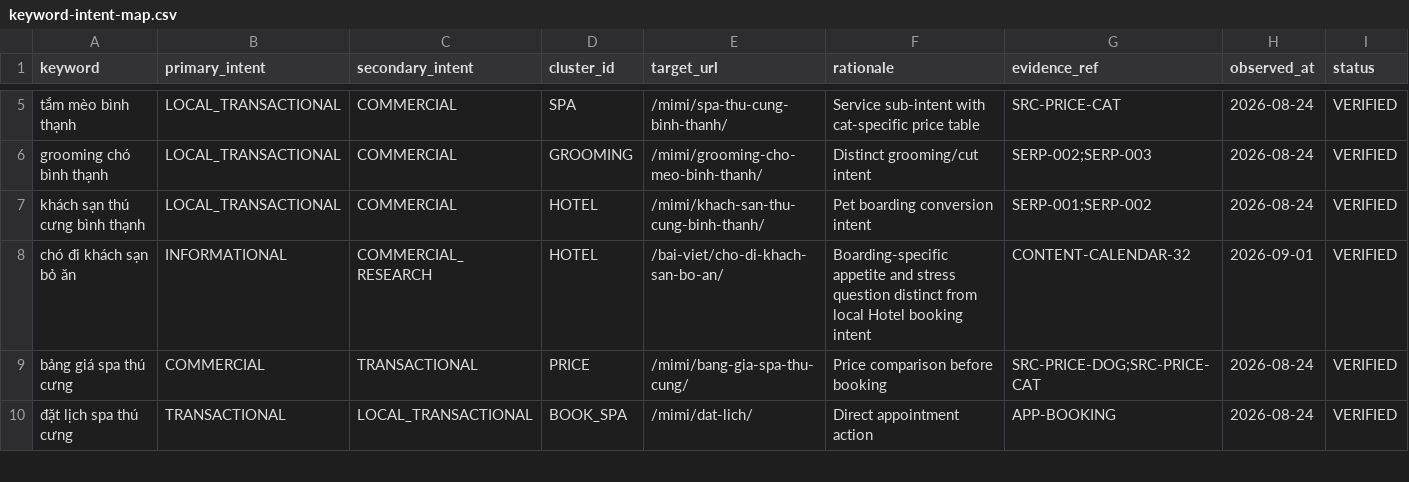
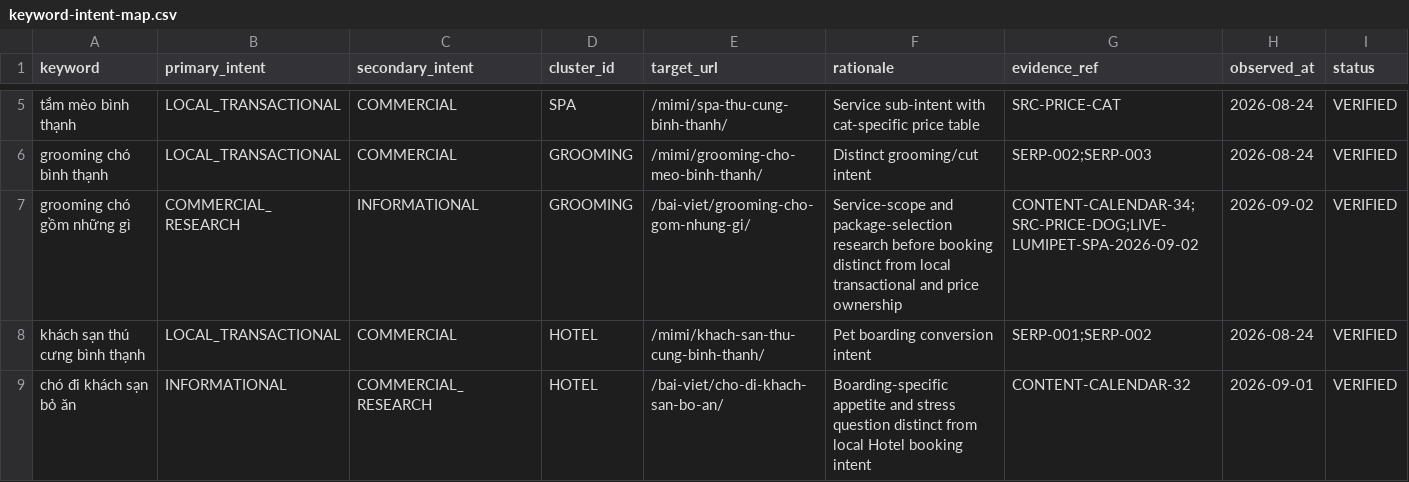
Before and after one commit to capquangfptminhlh/mimi, a CSV file: .website-os/evidence/keyword-intent-map.csv, drawn as a sheet; only a part is shown, gaps mark what is left out; the shorter side is filled out with more unchanged rows.

```diff
--- a/.website-os/evidence/keyword-intent-map.csv
+++ b/.website-os/evidence/keyword-intent-map.csv
@@ -6,2 +6,3 @@ tắm mèo bình thạnh,LOCAL_TRANSACTIONAL,COMMERCIAL,SPA,/mimi/spa-thu-cung-b
 grooming chó bình thạnh,LOCAL_TRANSACTIONAL,COMMERCIAL,GROOMING,/mimi/grooming-cho-meo-binh-thanh/,Distinct grooming/cut intent,SERP-002;SERP-003,2026-08-24,VERIFIED
+grooming chó gồm những gì,COMMERCIAL_RESEARCH,INFORMATIONAL,GROOMING,/bai-viet/grooming-cho-gom-nhung-gi/,Service-scope and package-selection research before booking distinct from local transactional and price ownership,CONTENT-CALENDAR-34;SRC-PRICE-DOG;LIVE-LUMIPET-SPA-2026-09-02,2026-09-02,VERIFIED
 khách sạn thú cưng bình thạnh,LOCAL_TRANSACTIONAL,COMMERCIAL,HOTEL,/mimi/khach-san-thu-cung-binh-thanh/,Pet boarding conversion intent,SERP-001;SERP-002,2026-08-24,VERIFIED
```
Also changed, not shown: .website-os/evidence/cannibalization-register.csv, .website-os/evidence/keyword-page-coverage.csv, 6 other files.
